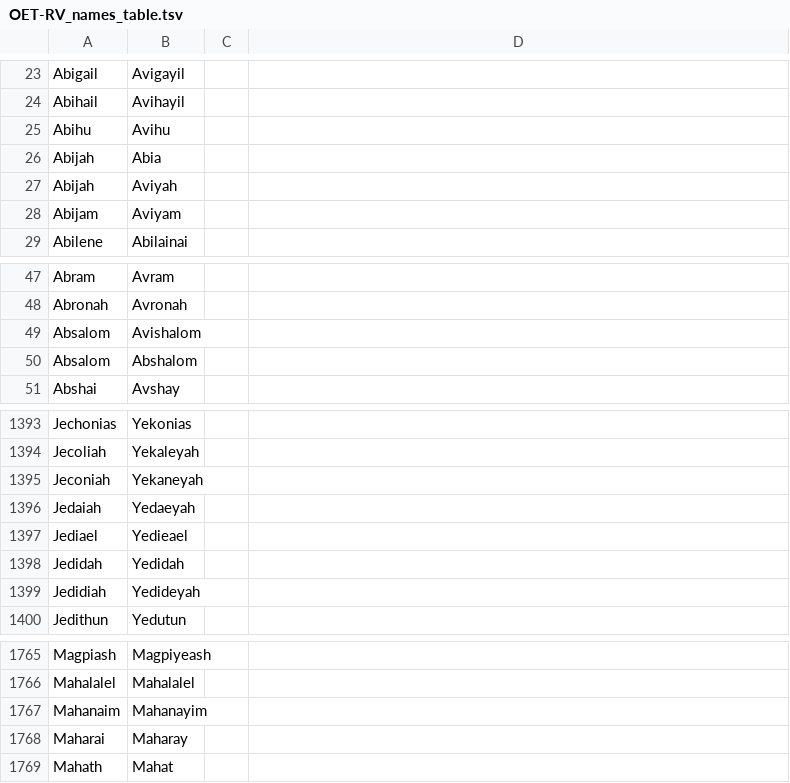
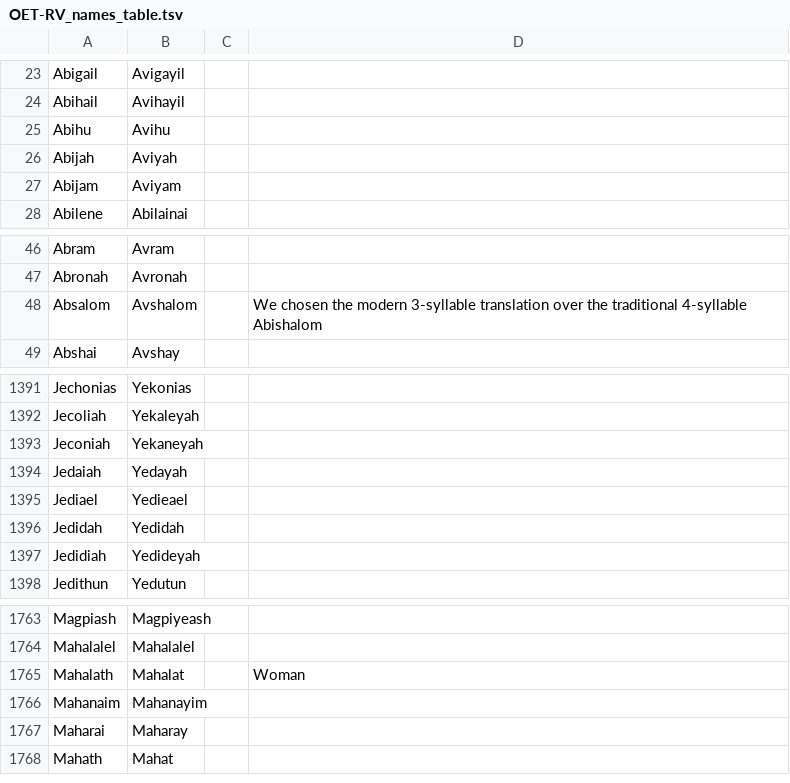
Before and after one commit to Freely-Given-org/OpenEnglishTranslation--OET, a TSV file: translatedTexts/ReadersVersion/OET-RV_names_table.tsv, drawn as a sheet; only a part is shown, gaps mark what is left out.

```diff
--- a/translatedTexts/ReadersVersion/OET-RV_names_table.tsv
+++ b/translatedTexts/ReadersVersion/OET-RV_names_table.tsv
@@ -25,3 +25,2 @@ Abihail	Avihayil
 Abihu	Avihu
-Abijah	Abia
 Abijah	Aviyah
@@ -48,4 +47,3 @@ Abram	Avram
 Abronah	Avronah
-Absalom	Avishalom
-Absalom	Abshalom
+Absalom	Avshalom		We chosen the modern 3-syllable translation over the traditional 4-syllable Abishalom
 Abshai	Avshay
@@ -1395,3 +1393,3 @@ Jecoliah	Yekaleyah
 Jeconiah	Yekaneyah
-Jedaiah	Yedaeyah
+Jedaiah	Yedayah
 Jediael	Yedieael
@@ -1766,2 +1764,3 @@ Magpiash	Magpiyeash
 Mahalalel	Mahalalel
+Mahalath	Mahalat		Woman
 Mahanaim	Mahanayim
```
Also changed, not shown: scripts/ScriptedOTUpdates/restoreNames.commandTable.tsv, 16 other files.
